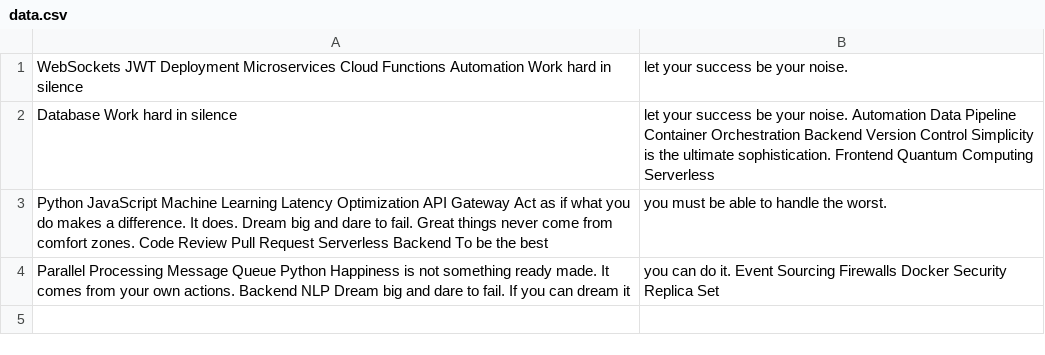
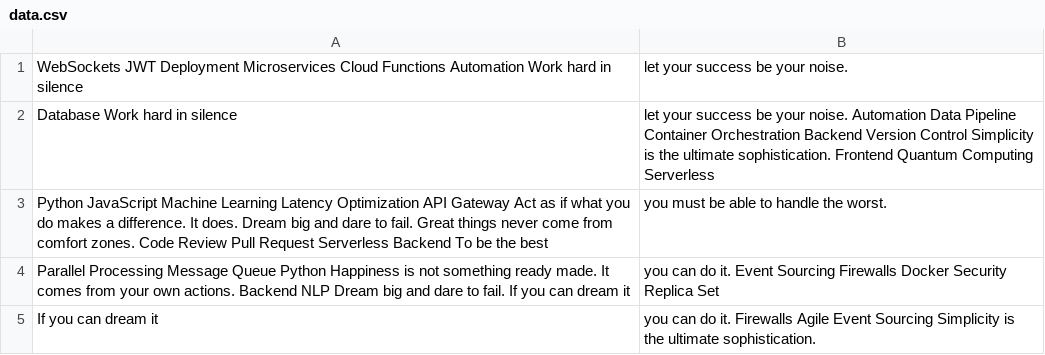
Before and after one commit to surfeit-shackle/curtistamsin, a CSV file: datasets/data.csv, drawn as a sheet; the diff names each change by its address in the sheet, - before the commit and + after, or states it on an @@ line.

Commit message:
Updated datasets

```diff
--- a/datasets/data.csv
+++ b/datasets/data.csv
+row 5: If you can dream it | you can do it. Firewalls Agile Event Sourcing Simplicity is the ultimate sophistication.
```
Also changed, not shown: 2 other files.
